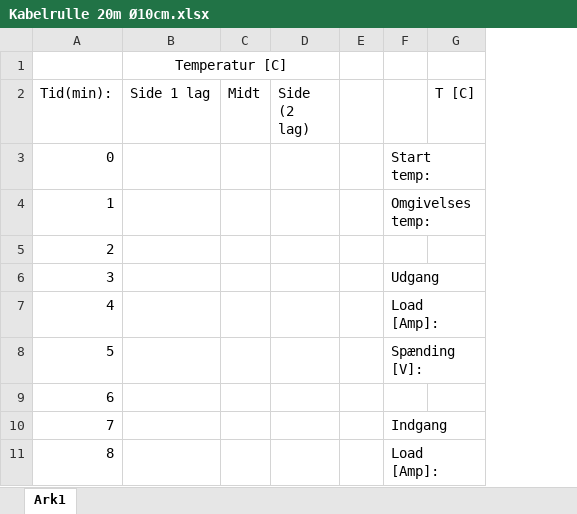
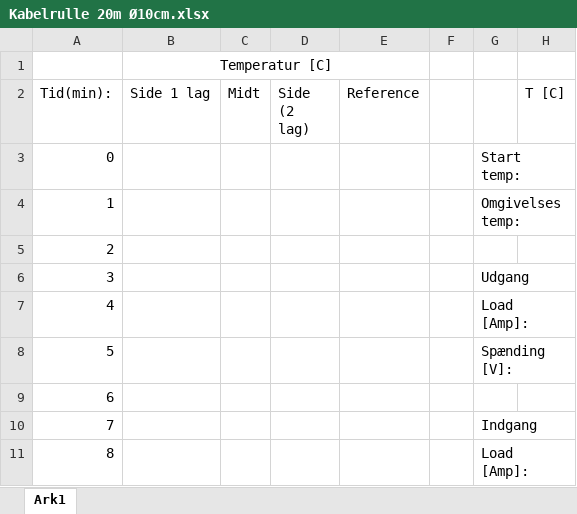
Before and after one commit to savnik/TCUAV, an Excel workbook: Forsøg/Kabelrulle 20m Ø10cm.xlsx, sheet Ark1, drawn as a sheet; only a part is shown; values as stored, in another font and other column widths than the file's, no borders; the diff names each change by its address in the sheet, - before the commit and + after, or states it on an @@ line.

Commit message:
Forsøg rettet II

```diff
--- a/Forsøg/Kabelrulle 20m Ø10cm.xlsx (sheet Ark1)
+++ b/Forsøg/Kabelrulle 20m Ø10cm.xlsx (sheet Ark1)
+column E (Reference), empty
```
Also changed, not shown: 1 other file.
